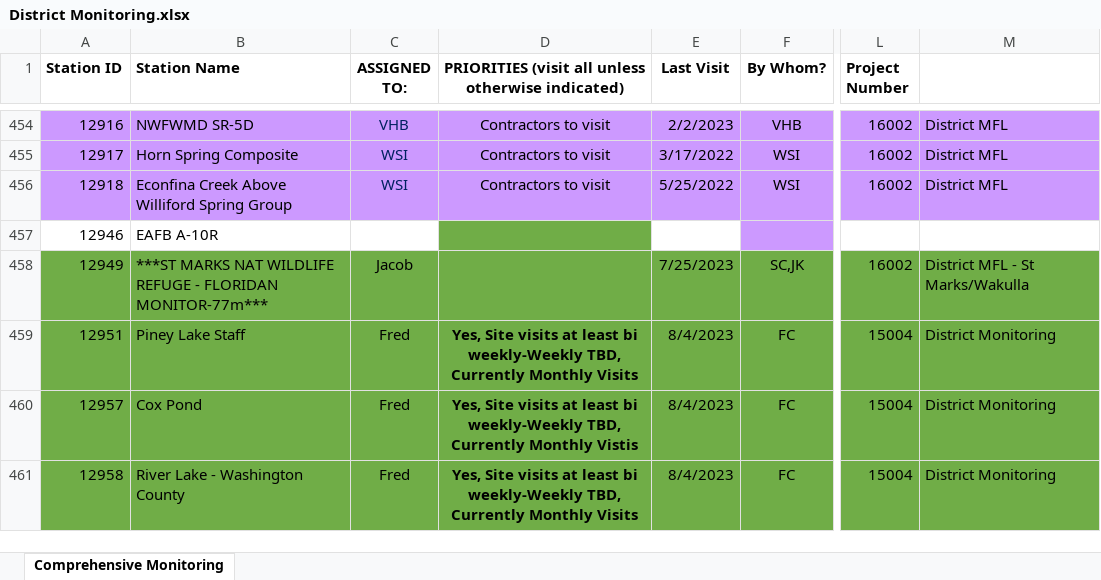
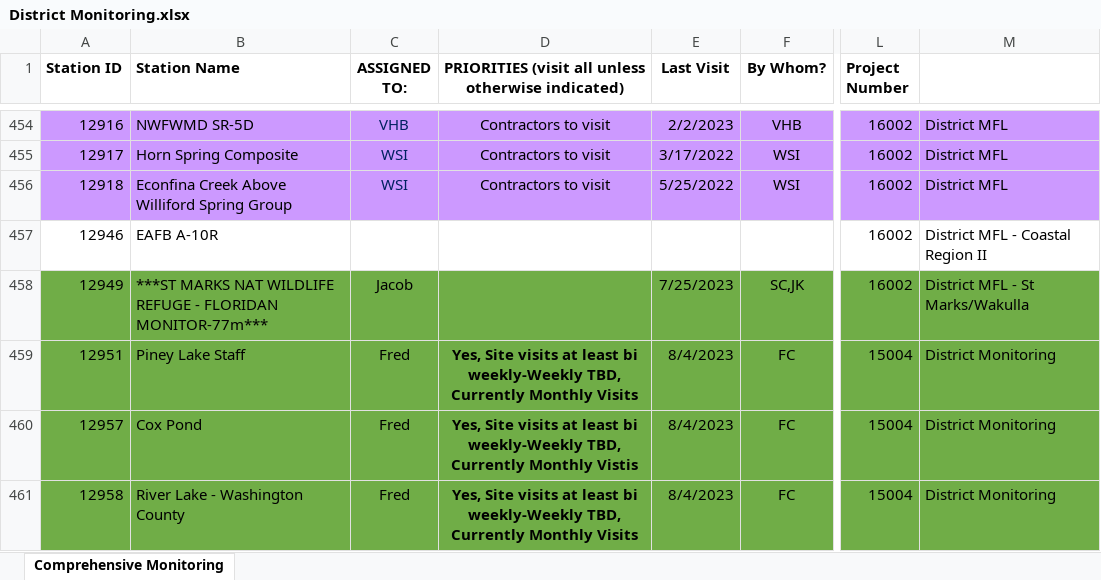
Before and after one commit to NWFWMD-IT/Hydrologic-Monitoring-Project, an Excel workbook: data/District Monitoring.xlsx, sheet Comprehensive Monitoring, drawn as a sheet; only a part is shown, gaps mark what is left out; values as stored, in another font and other column widths than the file's, no borders; table styles not drawn; the diff covers the shown part only; the diff names each change by its address in the sheet, - before the commit and + after, or states it on an @@ line.

Commit message:
Added missing SN to 8099 and 8100

```diff
--- a/data/District Monitoring.xlsx (sheet Comprehensive Monitoring)
+++ b/data/District Monitoring.xlsx (sheet Comprehensive Monitoring)
-D457 fill: #70AD47
+D457 fill: none
-F457 fill: #CC99FF
+F457 fill: none
-L457 (Project Number): (empty)
+L457 (Project Number): 16002
-M457 (Primary Project Name): (empty)
+M457 (Primary Project Name): District MFL - Coastal Region II
```
Also changed, not shown: 32 edited cells and cell formats elsewhere in this sheet.
